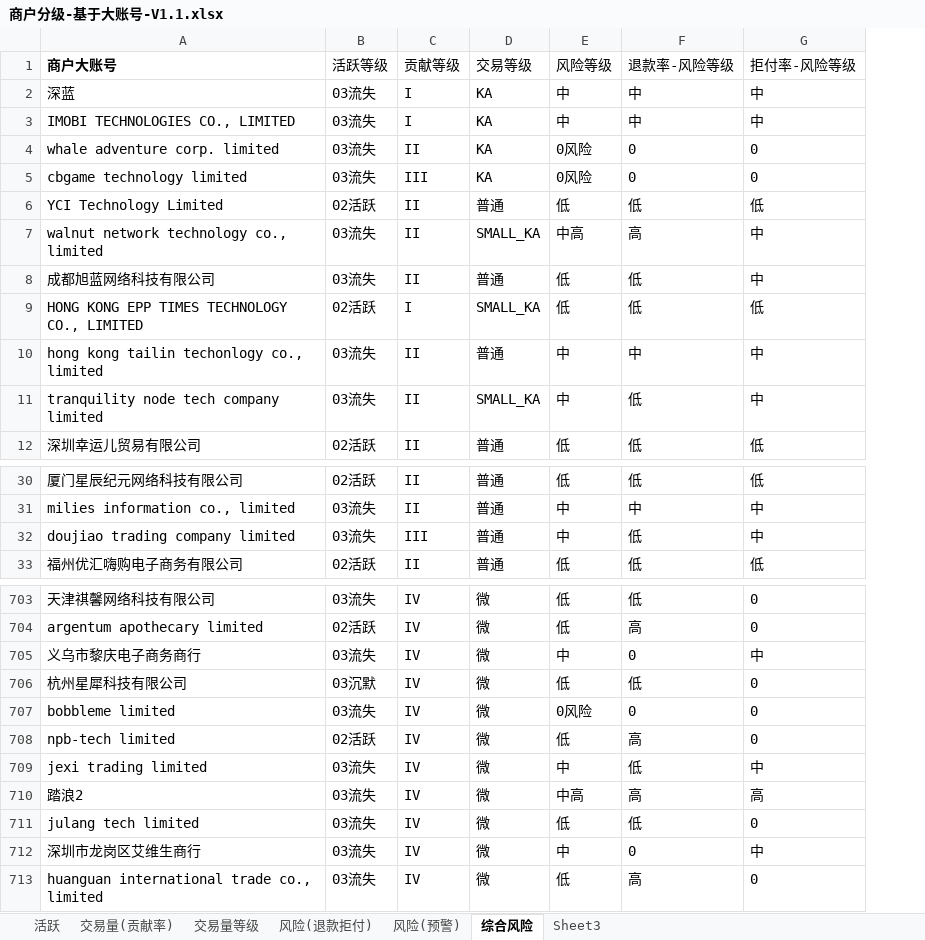
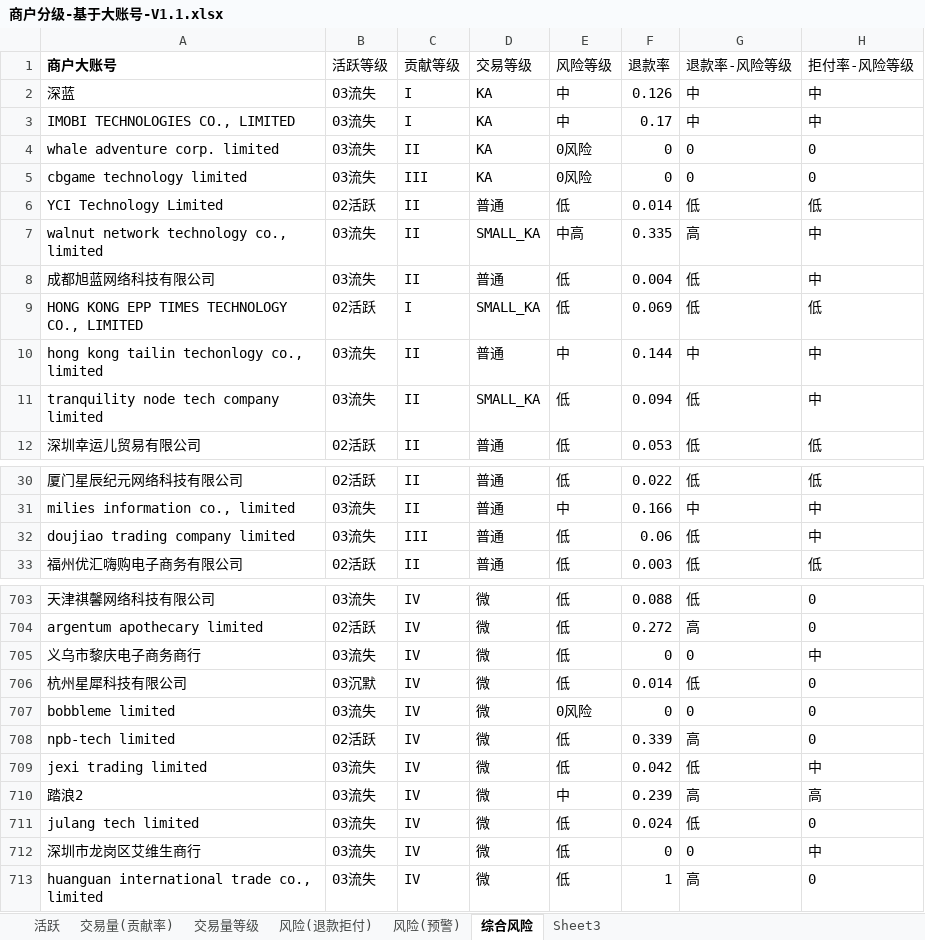
Before and after one commit to shanggeshihun/AlgorithmApplication, an Excel workbook: entropy_weight_for_interval/data/商户分级-基于大账号-V1.1.xlsx, sheet 综合风险, drawn as a sheet; only a part is shown, gaps mark what is left out; values as stored, in another font and other column widths than the file's, no borders; charts and pictures not drawn; the diff covers the shown part only; the diff names each change by its address in the sheet, - before the commit and + after, or states it on an @@ line.

```diff
--- a/entropy_weight_for_interval/data/商户分级-基于大账号-V1.1.xlsx (sheet 综合风险)
+++ b/entropy_weight_for_interval/data/商户分级-基于大账号-V1.1.xlsx (sheet 综合风险)
+column F (退款率), rows 2-12: 0.126 | 0.17 | 0 | 0 | 0.014 | 0.335 | 0.004 | 0.069 | 0.144 | 0.094 | 0.053; rows 30-33: 0.022 | 0.166 | 0.06 | 0.003; rows 703-713: 0.088 | 0.272 | 0 | 0.014 | 0 | 0.339 | 0.042 | 0.239 | 0.024 | 0 | 1
-E11 (风险等级): 中
+E11 (风险等级): 低
-E32 (风险等级): 中
+E32 (风险等级): 低
-E705 (风险等级): 中
+E705 (风险等级): 低
-E709 (风险等级): 中
+E709 (风险等级): 低
-E710 (风险等级): 中高
+E710 (风险等级): 中
-E712 (风险等级): 中
+E712 (风险等级): 低
```
Also changed, not shown: 29 edited cells elsewhere in this sheet, sheet 风险(退款拒付), sheet 风险(预警), sheet Sheet3, formulas that keep their value, charts or pictures, 2 other files.
